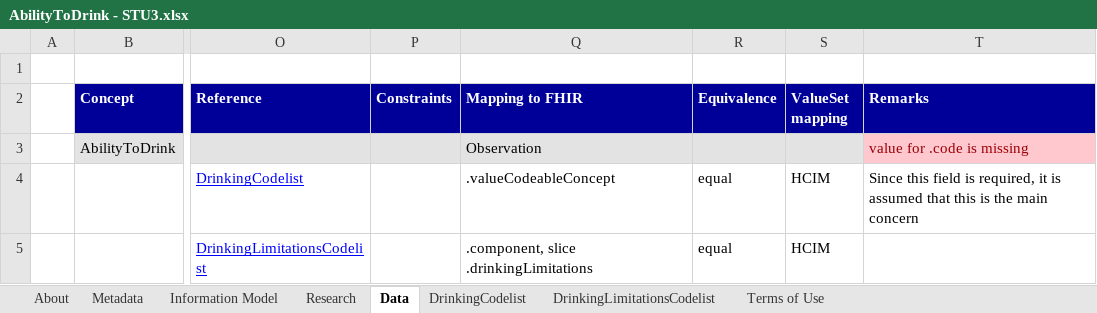
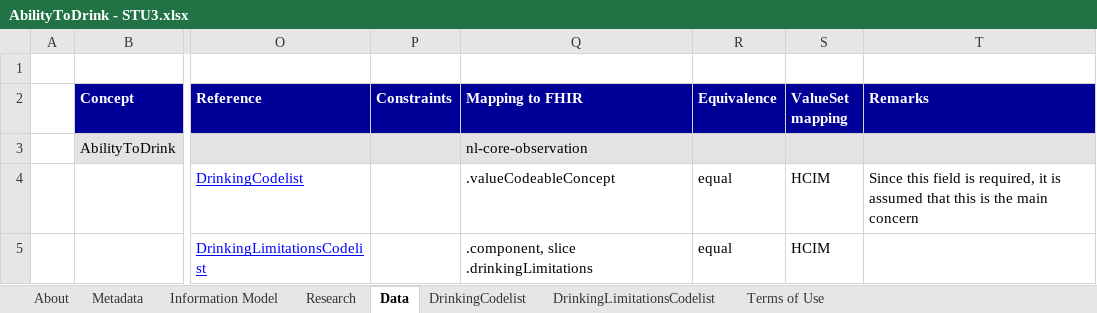
Before and after one commit to Nictiz/Nictiz-STU3-Zib2017, an Excel workbook: Mappings/AbilityToDrink - STU3.xlsx, sheet Data, drawn as a sheet; only a part is shown, gaps mark what is left out; values as stored, in another font and other column widths than the file's, no borders; the diff names each change by its address in the sheet, - before the commit and + after, or states it on an @@ line.

```diff
--- a/Mappings/AbilityToDrink - STU3.xlsx (sheet Data)
+++ b/Mappings/AbilityToDrink - STU3.xlsx (sheet Data)
-Q3 (Mapping to FHIR): Observation
+Q3 (Mapping to FHIR): nl-core-observation
-T3 (Remarks): value for .code is missing
+T3 (Remarks): (empty)
-T3 fill: #FFC7CE
+T3 fill: #E3E3E3
```
Also changed, not shown: Mappings/AbilityToDressOneSelf - STU3.xlsx, Mappings/AbilityToEat - STU3.xlsx, 24 other files.
